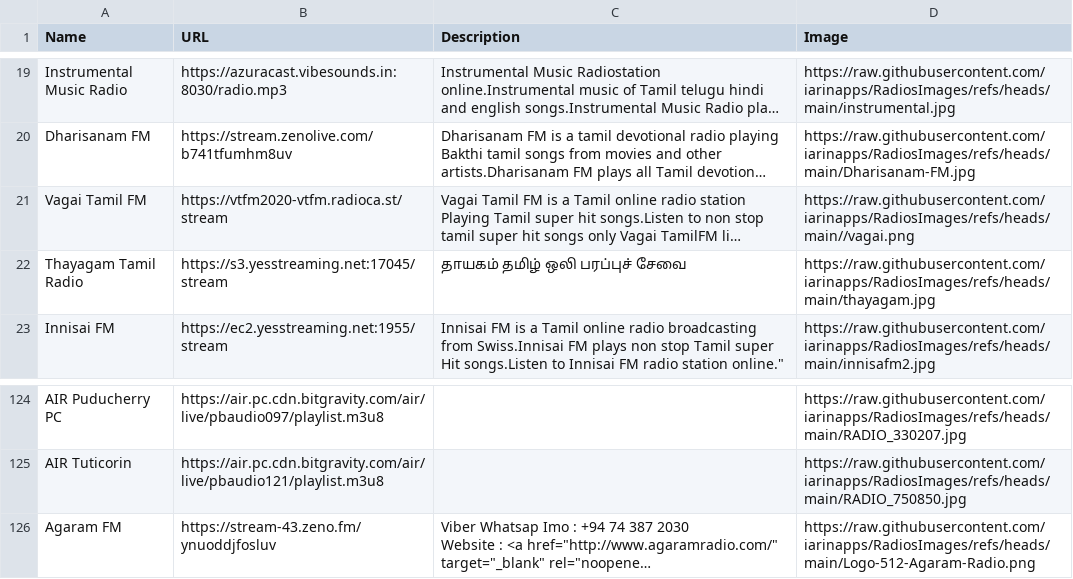
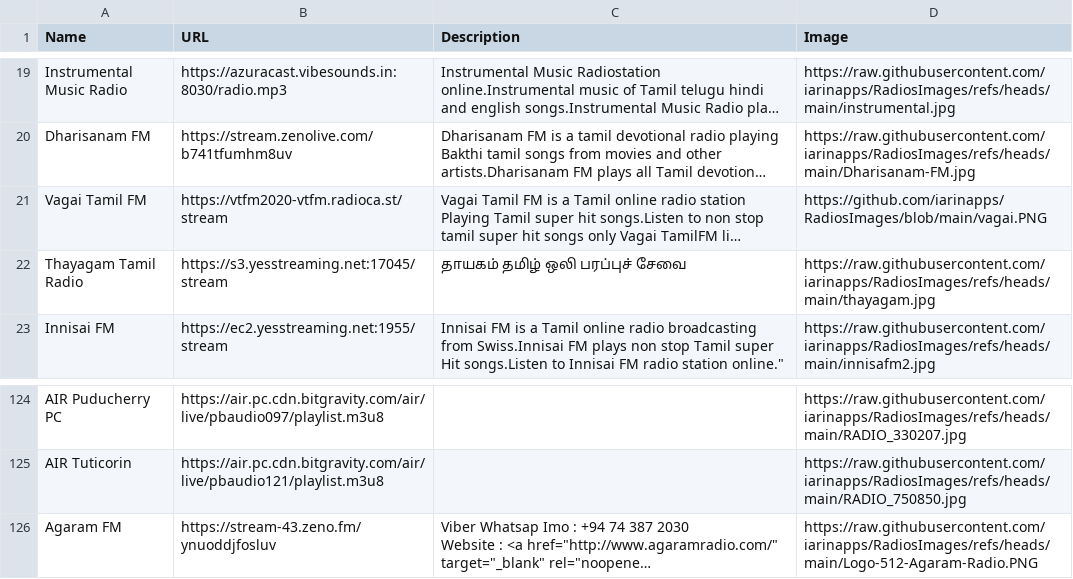
Before and after one commit to iarinapps/RadiosCSV, a CSV file: TamilRadiosCSV.csv, drawn as a sheet; only a part is shown, gaps mark what is left out; long unchanged cells end in …; the diff names each change by its address in the sheet, - before the commit and + after, or states it on an @@ line.

```diff
--- a/TamilRadiosCSV.csv
+++ b/TamilRadiosCSV.csv
-D21 (Image): https://raw.githubusercontent.com/iarinapps/RadiosImages/refs/heads/main//vagai.png
+D21 (Image): https://github.com/iarinapps/RadiosImages/blob/main/vagai.PNG
-D126 (Image): https://raw.githubusercontent.com/iarinapps/RadiosImages/refs/heads/main/Logo-512-Agaram-Radio.png
+D126 (Image): https://raw.githubusercontent.com/iarinapps/RadiosImages/refs/heads/main/Logo-512-Agaram-Radio.PNG
```
Also changed, not shown: 1 other file.
